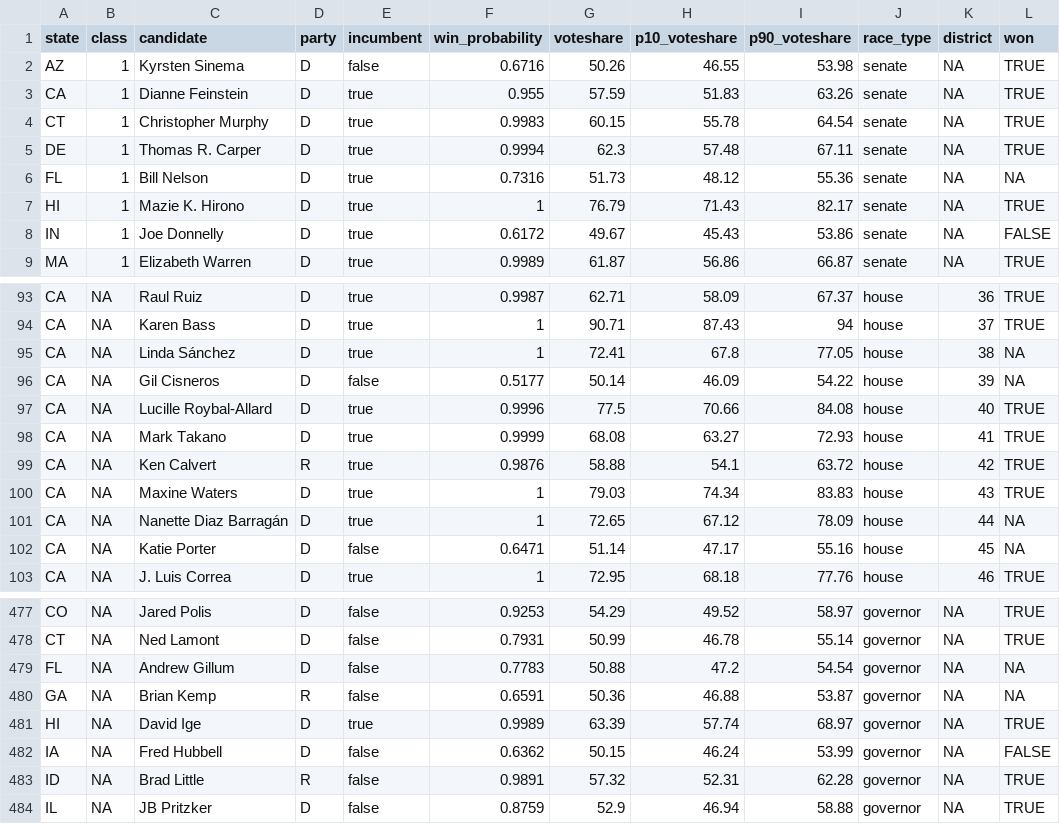
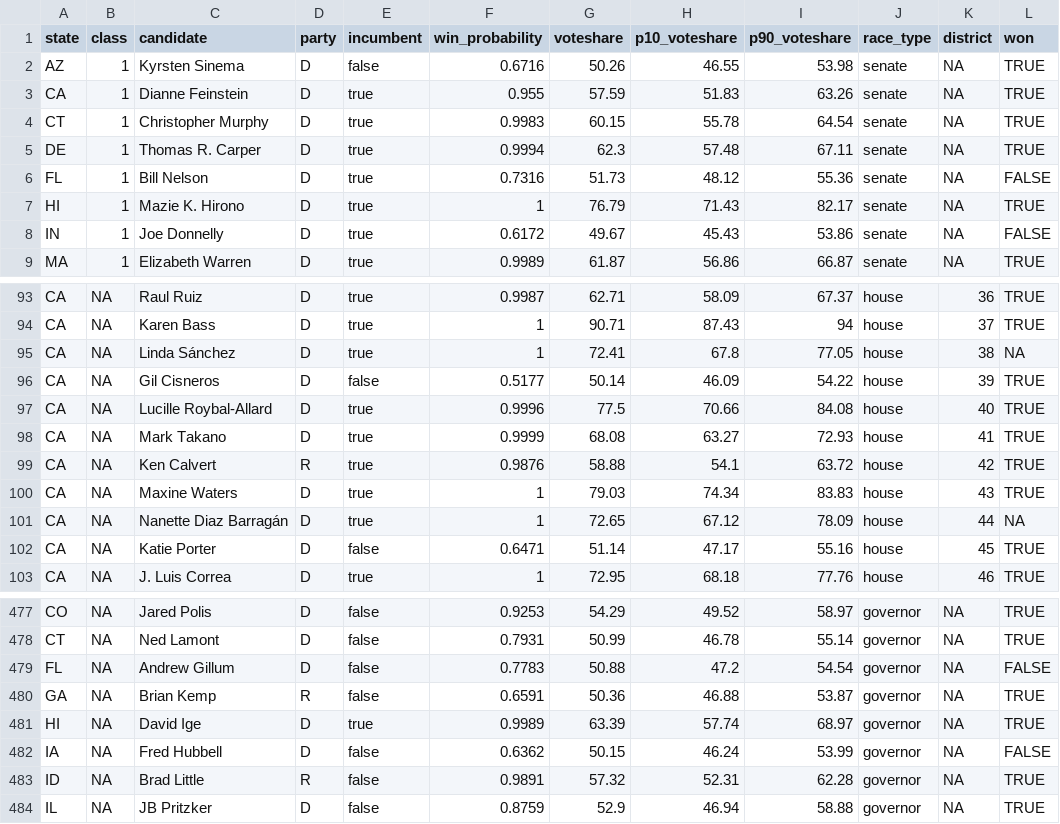
Before and after one commit to markhwhiteii/blog, a CSV file: midterm18_538/fivethirtyeight_final.csv, drawn as a sheet; only a part is shown, gaps mark what is left out.

```diff
--- a/midterm18_538/fivethirtyeight_final.csv
+++ b/midterm18_538/fivethirtyeight_final.csv
@@ -5,3 +5,3 @@ CT,1,Christopher Murphy,D,true,0.9983,60.15,55.78,64.54,senate,NA,TRUE
 DE,1,Thomas R. Carper,D,true,0.9994,62.3,57.48,67.11,senate,NA,TRUE
-FL,1,Bill Nelson,D,true,0.7316,51.73,48.12,55.36,senate,NA,NA
+FL,1,Bill Nelson,D,true,0.7316,51.73,48.12,55.36,senate,NA,FALSE
 HI,1,Mazie K. Hirono,D,true,1,76.79,71.43,82.17,senate,NA,TRUE
@@ -95,3 +95,3 @@ CA,NA,Karen Bass,D,true,1,90.71,87.43,94,house,37,TRUE
 CA,NA,Linda Sánchez,D,true,1,72.41,67.8,77.05,house,38,NA
-CA,NA,Gil Cisneros,D,false,0.5177,50.14,46.09,54.22,house,39,NA
+CA,NA,Gil Cisneros,D,false,0.5177,50.14,46.09,54.22,house,39,TRUE
 CA,NA,Lucille Roybal-Allard,D,true,0.9996,77.5,70.66,84.08,house,40,TRUE
@@ -101,3 +101,3 @@ CA,NA,Maxine Waters,D,true,1,79.03,74.34,83.83,house,43,TRUE
 CA,NA,Nanette Diaz Barragán,D,true,1,72.65,67.12,78.09,house,44,NA
-CA,NA,Katie Porter,D,false,0.6471,51.14,47.17,55.16,house,45,NA
+CA,NA,Katie Porter,D,false,0.6471,51.14,47.17,55.16,house,45,TRUE
 CA,NA,J. Luis Correa,D,true,1,72.95,68.18,77.76,house,46,TRUE
@@ -478,4 +478,4 @@ CO,NA,Jared Polis,D,false,0.9253,54.29,49.52,58.97,governor,NA,TRUE
 CT,NA,Ned Lamont,D,false,0.7931,50.99,46.78,55.14,governor,NA,TRUE
-FL,NA,Andrew Gillum,D,false,0.7783,50.88,47.2,54.54,governor,NA,NA
-GA,NA,Brian Kemp,R,false,0.6591,50.36,46.88,53.87,governor,NA,NA
+FL,NA,Andrew Gillum,D,false,0.7783,50.88,47.2,54.54,governor,NA,FALSE
+GA,NA,Brian Kemp,R,false,0.6591,50.36,46.88,53.87,governor,NA,TRUE
 HI,NA,David Ige,D,true,0.9989,63.39,57.74,68.97,governor,NA,TRUE
```
Also changed, not shown: midterm18_538/fivethirtyeight_overtime.csv, midterm18_538/fivethirtyeight_results.csv, 3 other files.
